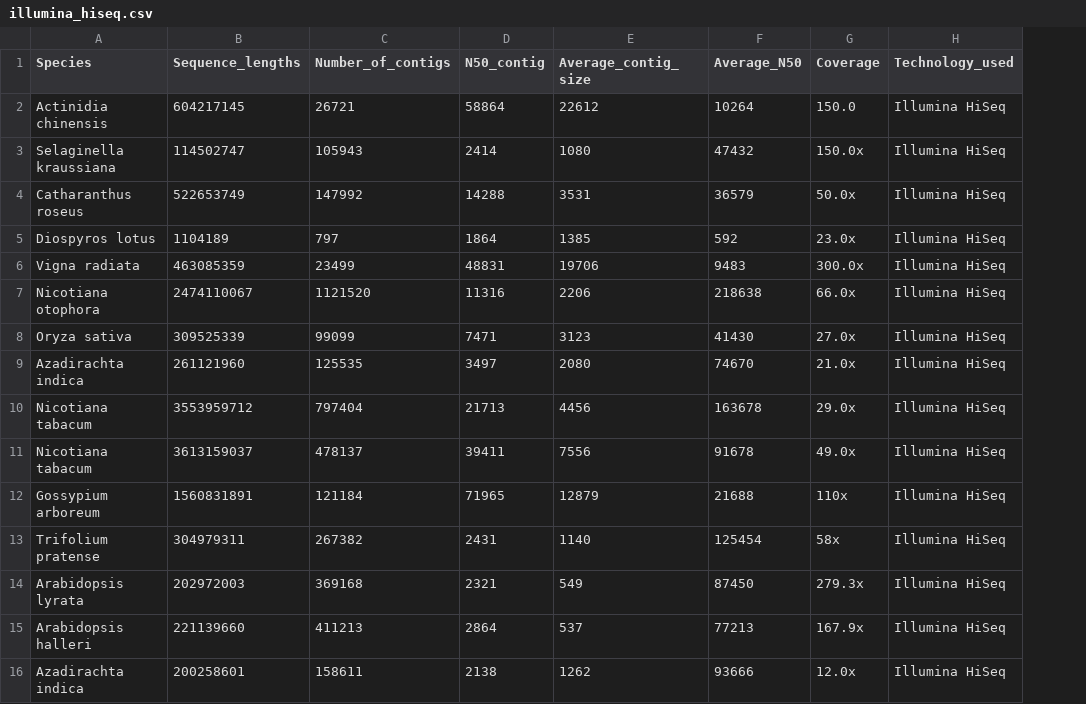
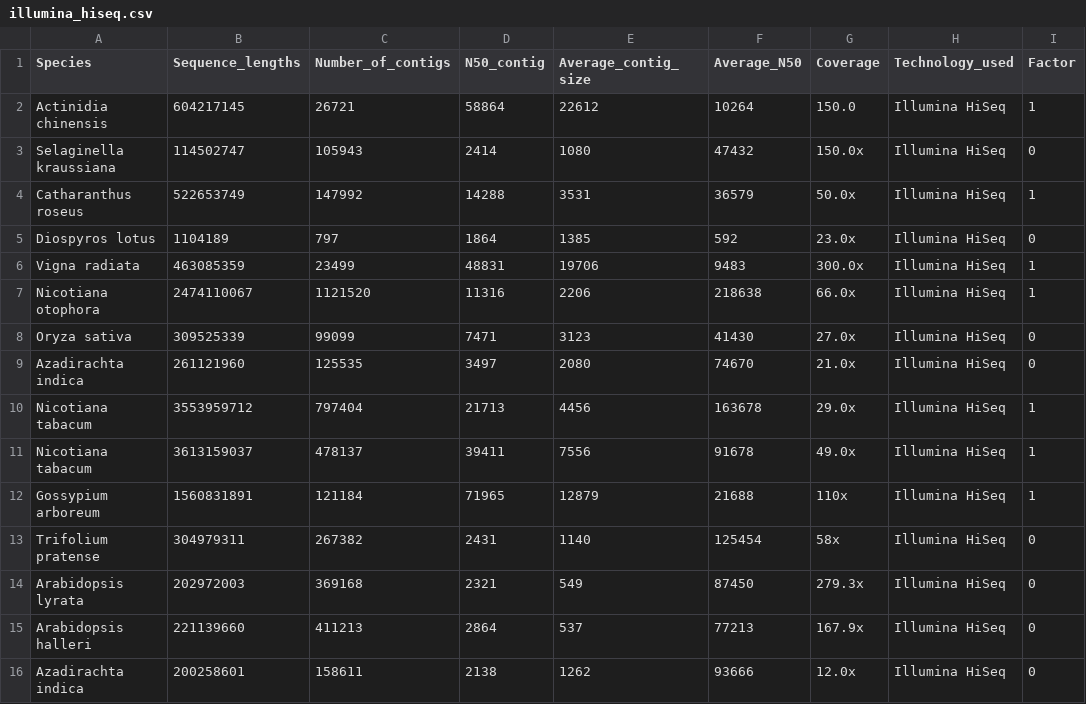
Before and after one commit to pilarcormo/SNP_distribution_method, a CSV file: Contigs/illumina_hiseq.csv, drawn as a sheet; the diff names each change by its address in the sheet, - before the commit and + after, or states it on an @@ line.

```diff
--- a/Contigs/illumina_hiseq.csv
+++ b/Contigs/illumina_hiseq.csv
+column I (Factor), rows 2-16: 1 | 0 | 1 | 0 | 1 | 1 | 0 | 0 | 1 | 1 | 1 | 0 | 0 | 0 | 0
```
Also changed, not shown: 20 other files.
